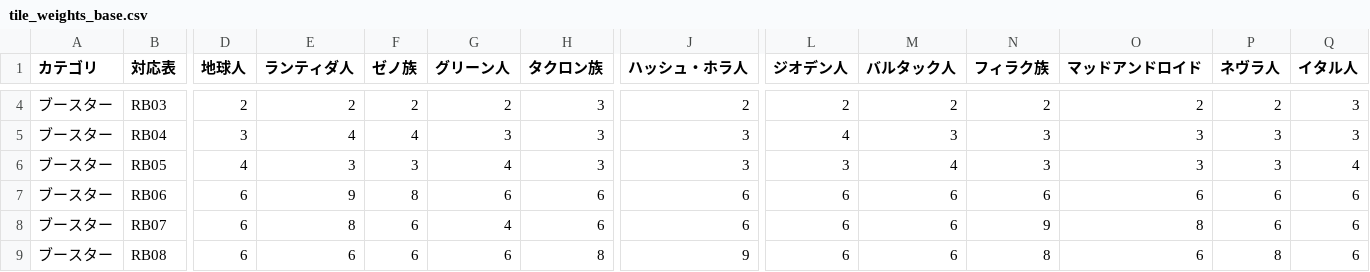
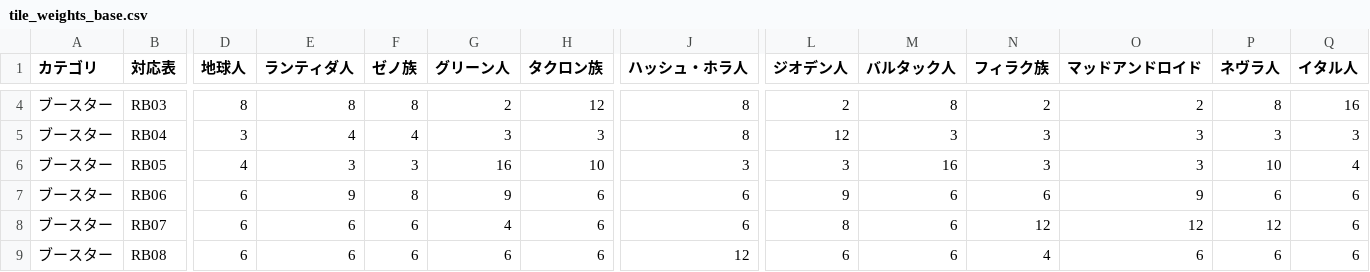
Before and after one commit to kamishirobdg/GaiaProjectMapSearch, a CSV file: data/weights/tile_weights_base.csv, drawn as a sheet; only a part is shown, gaps mark what is left out; the diff covers the shown part only; the diff names each change by its address in the sheet, - before the commit and + after, or states it on an @@ line.

```diff
--- a/data/weights/tile_weights_base.csv
+++ b/data/weights/tile_weights_base.csv
-D4 (地球人): 2
+D4 (地球人): 8
-E4 (ランティダ人): 2
+E4 (ランティダ人): 8
-F4 (ゼノ族): 2
+F4 (ゼノ族): 8
-H4 (タクロン族): 3
+H4 (タクロン族): 12
-J4 (ハッシュ・ホラ人): 2
+J4 (ハッシュ・ホラ人): 8
-M4 (バルタック人): 2
+M4 (バルタック人): 8
-P4 (ネヴラ人): 2
+P4 (ネヴラ人): 8
-Q4 (イタル人): 3
+Q4 (イタル人): 16
-J5 (ハッシュ・ホラ人): 3
+J5 (ハッシュ・ホラ人): 8
-L5 (ジオデン人): 4
+L5 (ジオデン人): 12
-G6 (グリーン人): 4
+G6 (グリーン人): 16
-H6 (タクロン族): 3
+H6 (タクロン族): 10
-M6 (バルタック人): 4
+M6 (バルタック人): 16
-P6 (ネヴラ人): 3
+P6 (ネヴラ人): 10
-G7 (グリーン人): 6
+G7 (グリーン人): 9
-L7 (ジオデン人): 6
+L7 (ジオデン人): 9
-O7 (マッドアンドロイド): 6
+O7 (マッドアンドロイド): 9
-E8 (ランティダ人): 8
+E8 (ランティダ人): 6
-L8 (ジオデン人): 6
+L8 (ジオデン人): 8
-N8 (フィラク族): 9
+N8 (フィラク族): 12
-O8 (マッドアンドロイド): 8
+O8 (マッドアンドロイド): 12
-P8 (ネヴラ人): 6
+P8 (ネヴラ人): 12
-H9 (タクロン族): 8
+H9 (タクロン族): 6
-J9 (ハッシュ・ホラ人): 9
+J9 (ハッシュ・ホラ人): 12
-N9 (フィラク族): 8
+N9 (フィラク族): 4
-P9 (ネヴラ人): 8
+P9 (ネヴラ人): 6
```
Also changed, not shown: 84 edited cells elsewhere in this file, data/weights/advanced_tech_base.csv, data/weights/advanced_tech_lf.csv, 11 other files.
